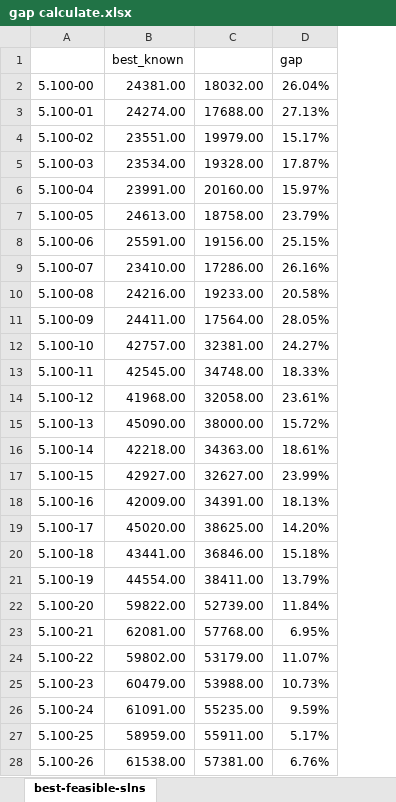
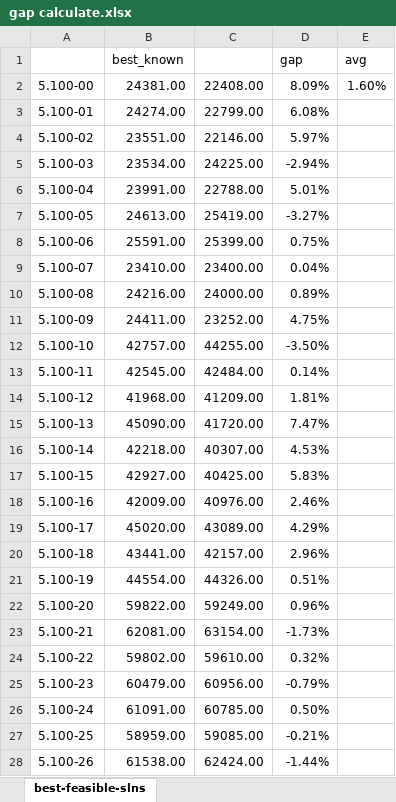
Before and after one commit to Xinrt/UNNC_AIM_PSO, an Excel workbook: gap calculate.xlsx, sheet best-feasible-slns, drawn as a sheet; only a part is shown; values as stored, in another font and other column widths than the file's, no borders; removed rows and columns are numbered as before the commit, all else as after; the diff covers the shown part only; the diff names each change by its address in the sheet, - before the commit and + after, or states it on an @@ line.

```diff
--- a/gap calculate.xlsx (sheet best-feasible-slns)
+++ b/gap calculate.xlsx (sheet best-feasible-slns)
-column C, rows 2-28: 18032.00 | 17688.00 | 19979.00 | 19328.00 | 20160.00 | 18758.00 | 19156.00 | 17286.00 | 19233.00 | 17564.00 | 32381.00 | 34748.00 | 32058.00 | 38000.00 | 34363.00 | 32627.00 | 34391.00 | 38625.00 | 36846.00 | 38411.00 | 52739.00 | 57768.00 | 53179.00 | 53988.00 | 55235.00 | 55911.00 | 57381.00
+column C, rows 2-28: 22408.00 | 22799.00 | 22146.00 | 24225.00 | 22788.00 | 25419.00 | 25399.00 | 23400.00 | 24000.00 | 23252.00 | 44255.00 | 42484.00 | 41209.00 | 41720.00 | 40307.00 | 40425.00 | 40976.00 | 43089.00 | 42157.00 | 44326.00 | 59249.00 | 63154.00 | 59610.00 | 60956.00 | 60785.00 | 59085.00 | 62424.00
+column E (avg), row 2: 1.60%
-D2 (gap): 26.04%
+D2 (gap): 8.09%
-D3 (gap): 27.13%
+D3 (gap): 6.08%
-D4 (gap): 15.17%
+D4 (gap): 5.97%
-D5 (gap): 17.87%
+D5 (gap): -2.94%
-D6 (gap): 15.97%
+D6 (gap): 5.01%
-D7 (gap): 23.79%
+D7 (gap): -3.27%
-D8 (gap): 25.15%
+D8 (gap): 0.75%
-D9 (gap): 26.16%
+D9 (gap): 0.04%
-D10 (gap): 20.58%
+D10 (gap): 0.89%
-D11 (gap): 28.05%
+D11 (gap): 4.75%
-D12 (gap): 24.27%
+D12 (gap): -3.50%
-D13 (gap): 18.33%
+D13 (gap): 0.14%
-D14 (gap): 23.61%
+D14 (gap): 1.81%
-D15 (gap): 15.72%
+D15 (gap): 7.47%
-D16 (gap): 18.61%
+D16 (gap): 4.53%
-D17 (gap): 23.99%
+D17 (gap): 5.83%
-D18 (gap): 18.13%
+D18 (gap): 2.46%
-D19 (gap): 14.20%
+D19 (gap): 4.29%
-D20 (gap): 15.18%
+D20 (gap): 2.96%
-D21 (gap): 13.79%
+D21 (gap): 0.51%
-D22 (gap): 11.84%
+D22 (gap): 0.96%
-D23 (gap): 6.95%
+D23 (gap): -1.73%
-D24 (gap): 11.07%
+D24 (gap): 0.32%
-D25 (gap): 10.73%
+D25 (gap): -0.79%
-D26 (gap): 9.59%
+D26 (gap): 0.50%
-D27 (gap): 5.17%
+D27 (gap): -0.21%
-D28 (gap): 6.76%
+D28 (gap): -1.44%
```
Also changed, not shown: 3 edited cells elsewhere in this sheet, 4 other files.
